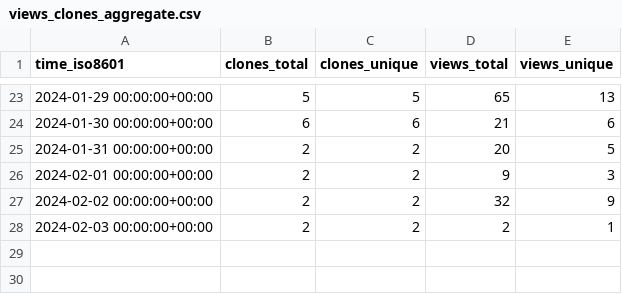
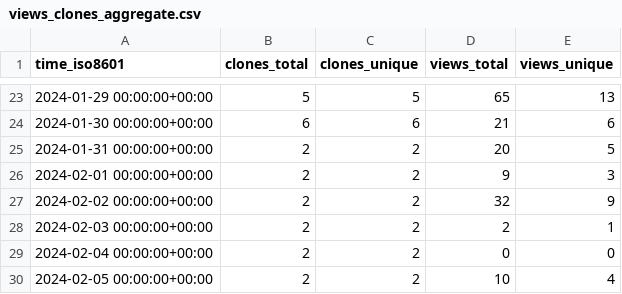
Before and after one commit to L2S-lab/natnet_ros_cpp, a CSV file: L2S-lab/natnet_ros_cpp/ghrs-data/views_clones_aggregate.csv, drawn as a sheet; only a part is shown, gaps mark what is left out; the diff names each change by its address in the sheet, - before the commit and + after, or states it on an @@ line.

```diff
--- a/L2S-lab/natnet_ros_cpp/ghrs-data/views_clones_aggregate.csv
+++ b/L2S-lab/natnet_ros_cpp/ghrs-data/views_clones_aggregate.csv
+row 29: 2024-02-04 00:00:00+00:00 | 2 | 2 | 0 | 0
+row 30: 2024-02-05 00:00:00+00:00 | 2 | 2 | 10 | 4
```
Also changed, not shown: 1 other file.
